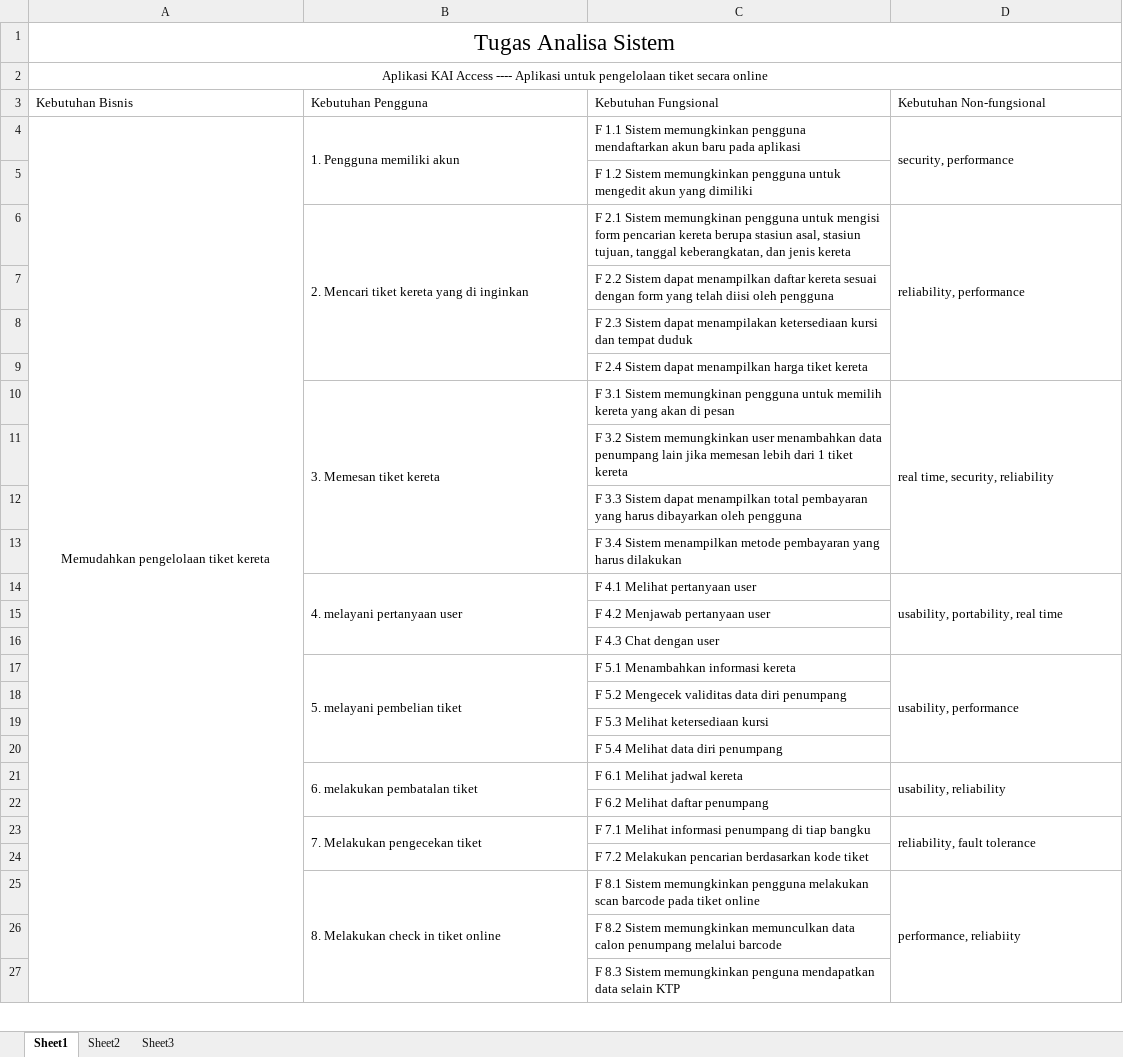
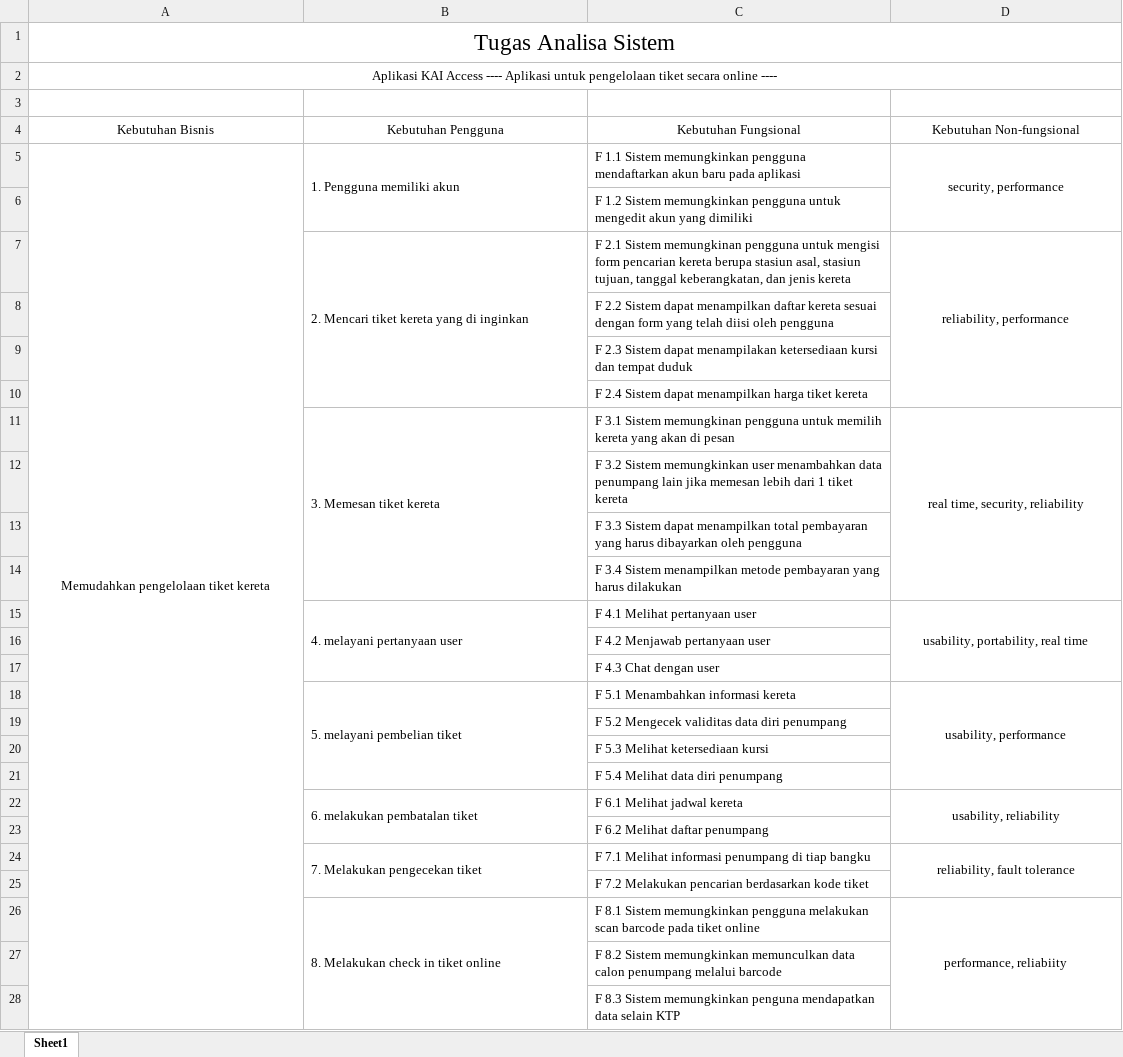
Before and after one commit to WasilatulDN/RK-C_Kelompok9, an Excel workbook: List kebutuhan KAI Access.xlsx, sheet Sheet1, drawn as a sheet; only a part is shown; values as stored, in another font and other column widths than the file's, no borders; charts and pictures not drawn; addresses are those after the commit; the diff covers the shown part only; the diff names each change by its address in the sheet, - before the commit and + after, or states it on an @@ line.

Commit message:
perbaikan list kebutuhan

```diff
--- a/List kebutuhan KAI Access.xlsx (sheet Sheet1)
+++ b/List kebutuhan KAI Access.xlsx (sheet Sheet1)
-sheet tab: Sheet2
-sheet tab: Sheet3
-A2 (Kebutuhan Bisnis): …secara online
+A2 (Kebutuhan Bisnis): …secara online ----
+row 3: (empty)
-A4:D4 alignment: left
+A4:D4 alignment: center
-D5 alignment: left
+D5 alignment: center
-D7 alignment: left
+D7 alignment: center
-D11 alignment: left
+D11 alignment: center
-D15 alignment: left
+D15 alignment: center
-D18 alignment: left
+D18 alignment: center
-D22 alignment: left
+D22 alignment: center
-D24 alignment: left
+D24 alignment: center
-D26 alignment: left
+D26 alignment: center
```
Also changed, not shown: cell formats elsewhere in this sheet, charts or pictures.
